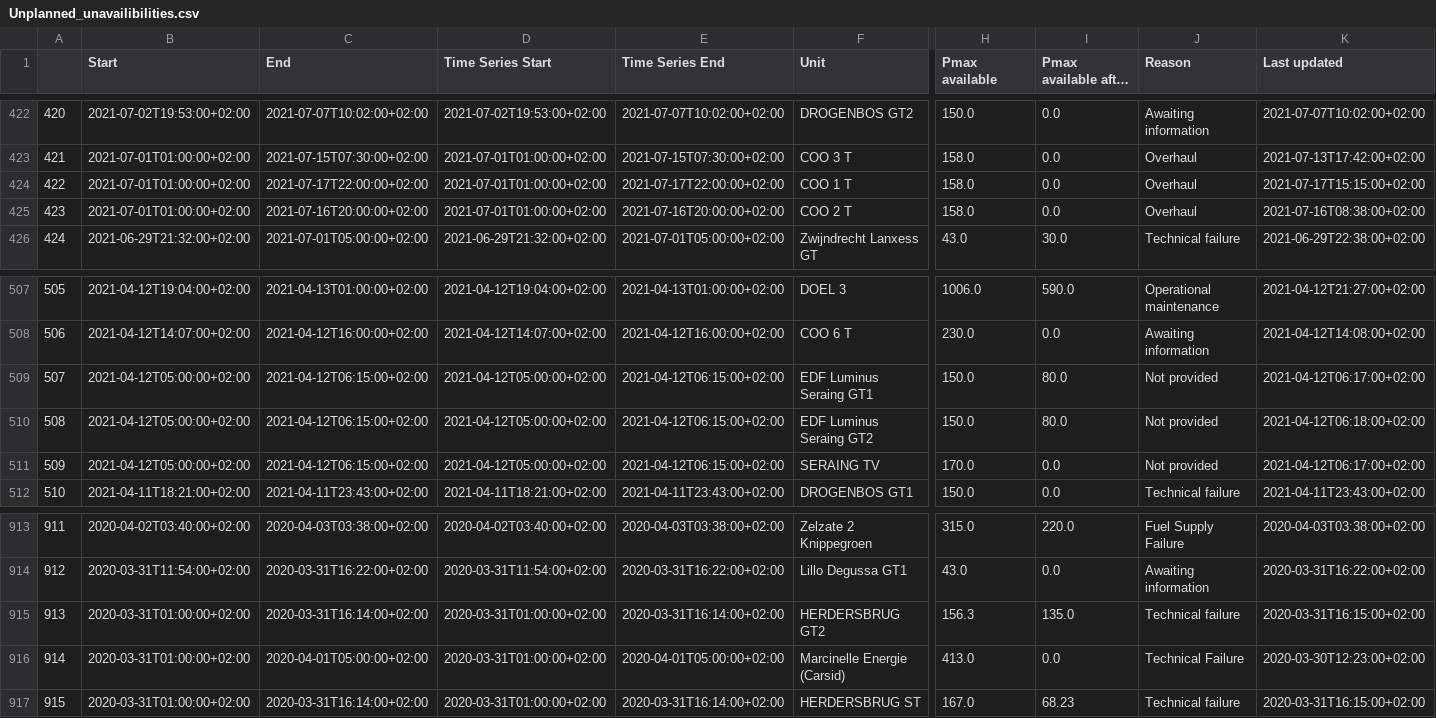
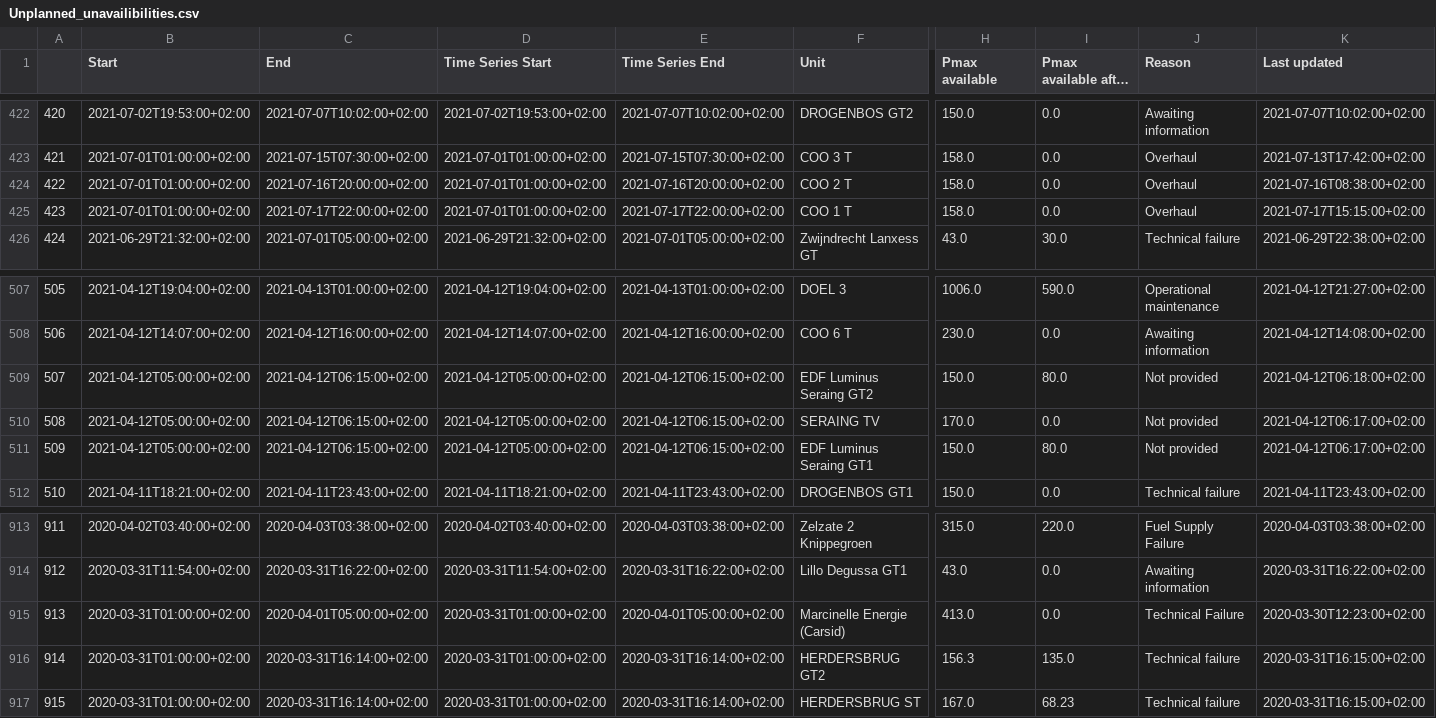
Before and after one commit to journinho/elia-opendata, a CSV file: Unplanned_unavailibilities.csv, drawn as a sheet; only a part is shown, gaps mark what is left out; long unchanged cells end in …; the diff covers the shown part only; the diff names each change by its address in the sheet, - before the commit and + after, or states it on an @@ line.

Commit message:
Latest data: Sun Aug 28 18:00:56 UTC 2022

```diff
--- a/Unplanned_unavailibilities.csv
+++ b/Unplanned_unavailibilities.csv
-C424 (End): 2021-07-17T22:00:00+02:00
+C424 (End): 2021-07-16T20:00:00+02:00
-E424 (Time Series End): 2021-07-17T22:00:00+02:00
+E424 (Time Series End): 2021-07-16T20:00:00+02:00
-F424 (Unit): COO 1 T
+F424 (Unit): COO 2 T
-K424 (Last updated): 2021-07-17T15:15:00+02:00
+K424 (Last updated): 2021-07-16T08:38:00+02:00
-C425 (End): 2021-07-16T20:00:00+02:00
+C425 (End): 2021-07-17T22:00:00+02:00
-E425 (Time Series End): 2021-07-16T20:00:00+02:00
+E425 (Time Series End): 2021-07-17T22:00:00+02:00
-F425 (Unit): COO 2 T
+F425 (Unit): COO 1 T
-K425 (Last updated): 2021-07-16T08:38:00+02:00
+K425 (Last updated): 2021-07-17T15:15:00+02:00
-F509 (Unit): EDF Luminus Seraing GT1
+F509 (Unit): EDF Luminus Seraing GT2
-K509 (Last updated): 2021-04-12T06:17:00+02:00
+K509 (Last updated): 2021-04-12T06:18:00+02:00
-F510 (Unit): EDF Luminus Seraing GT2
+F510 (Unit): SERAING TV
-H510 (Pmax available): 150.0
+H510 (Pmax available): 170.0
-I510 (Pmax available after the outage): 80.0
+I510 (Pmax available after the outage): 0.0
-K510 (Last updated): 2021-04-12T06:18:00+02:00
+K510 (Last updated): 2021-04-12T06:17:00+02:00
-F511 (Unit): SERAING TV
+F511 (Unit): EDF Luminus Seraing GT1
-H511 (Pmax available): 170.0
+H511 (Pmax available): 150.0
-I511 (Pmax available after the outage): 0.0
+I511 (Pmax available after the outage): 80.0
-C915 (End): 2020-03-31T16:14:00+02:00
+C915 (End): 2020-04-01T05:00:00+02:00
-E915 (Time Series End): 2020-03-31T16:14:00+02:00
+E915 (Time Series End): 2020-04-01T05:00:00+02:00
-F915 (Unit): HERDERSBRUG GT2
+F915 (Unit): Marcinelle Energie (Carsid)
-H915 (Pmax available): 156.3
+H915 (Pmax available): 413.0
-I915 (Pmax available after the outage): 135.0
+I915 (Pmax available after the outage): 0.0
-J915 (Reason): Technical failure
+J915 (Reason): Technical Failure
-K915 (Last updated): 2020-03-31T16:15:00+02:00
+K915 (Last updated): 2020-03-30T12:23:00+02:00
-C916 (End): 2020-04-01T05:00:00+02:00
+C916 (End): 2020-03-31T16:14:00+02:00
-E916 (Time Series End): 2020-04-01T05:00:00+02:00
+E916 (Time Series End): 2020-03-31T16:14:00+02:00
-F916 (Unit): Marcinelle Energie (Carsid)
+F916 (Unit): HERDERSBRUG GT2
-H916 (Pmax available): 413.0
+H916 (Pmax available): 156.3
-I916 (Pmax available after the outage): 0.0
+I916 (Pmax available after the outage): 135.0
-J916 (Reason): Technical Failure
+J916 (Reason): Technical failure
-K916 (Last updated): 2020-03-30T12:23:00+02:00
+K916 (Last updated): 2020-03-31T16:15:00+02:00
```
Also changed, not shown: 88 edited cells elsewhere in this file.
